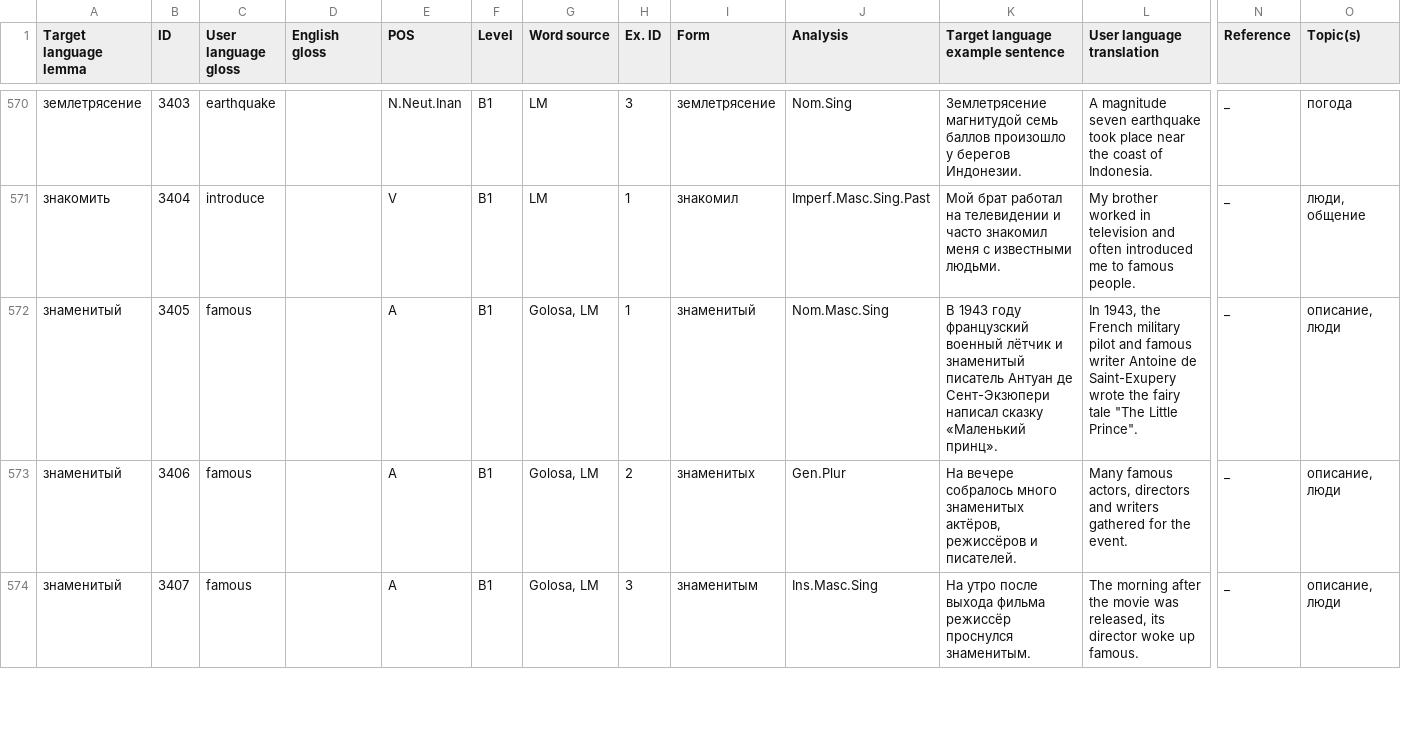
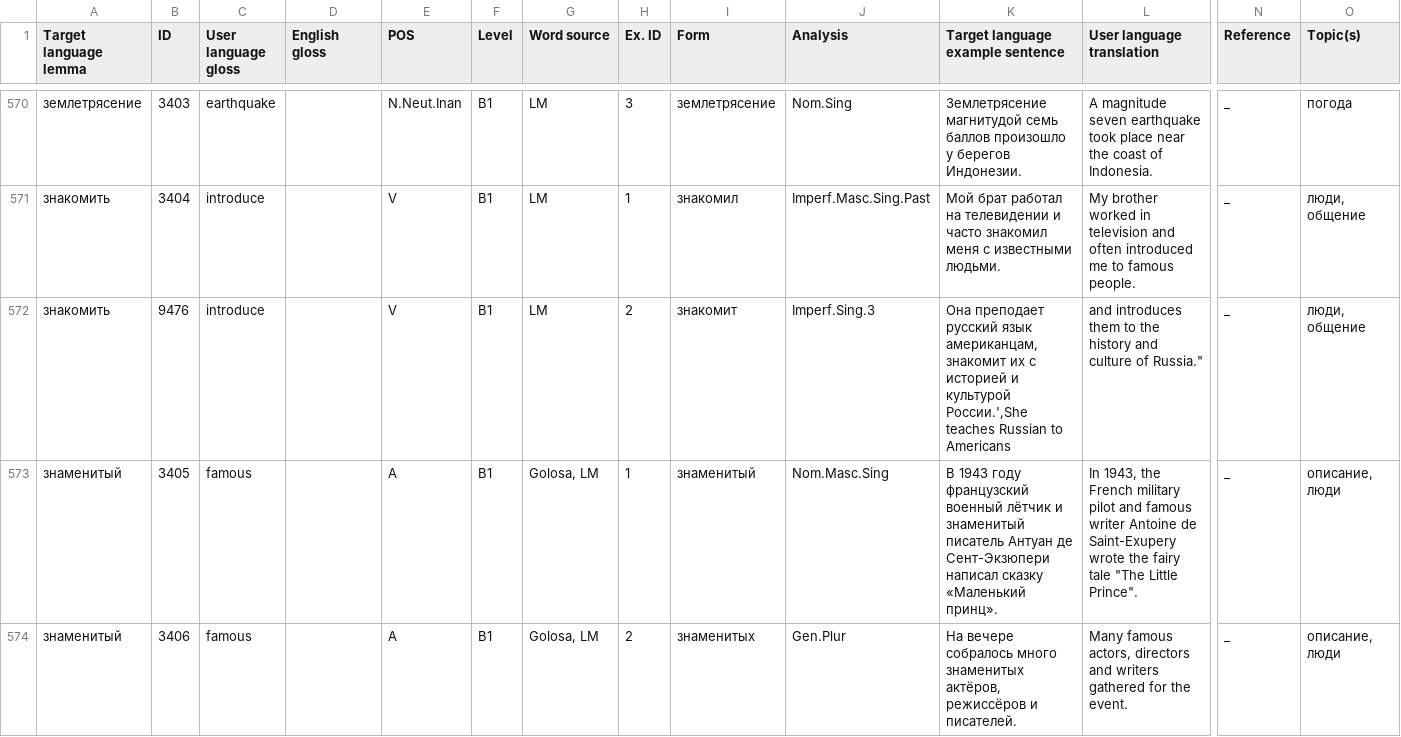
Before and after one commit to ddashon/data-rus-eng, a CSV file: SMARTool_data_B1_VALYA.csv, drawn as a sheet; only a part is shown, gaps mark what is left out; the shorter side is filled out with more unchanged rows; rows hold the shown columns only; the diff names each change by its address in the sheet, - before the commit and + after, or states it on an @@ line.

Commit message:
Update SMARTool_data_B1_VALYA.csv
add line 572 (знакомит)

```diff
--- a/SMARTool_data_B1_VALYA.csv
+++ b/SMARTool_data_B1_VALYA.csv
+row 572: знакомить | 9476 | introduce |  | V | B1 | LM | 2 | знакомит | Imperf.Sing.3 | Она преподает русский язык американцам, знакомит их с историей и культурой России.',She teaches Russian to Americans | and introduces them to the history and culture of Russia." | _ | люди, общение
```
